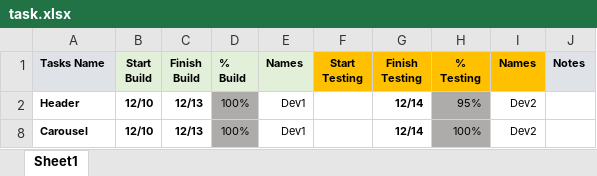
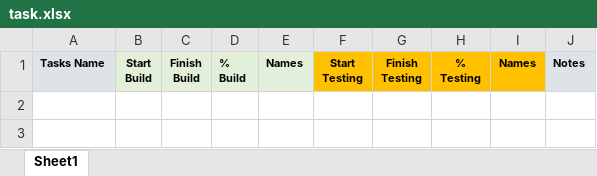
Before and after one commit to Hoang011/BC51_CAPSTONE, an Excel workbook: task.xlsx, sheet Sheet1, drawn as a sheet; values as stored, in another font and other column widths than the file's, no borders; charts and pictures and conditional formats not drawn; the diff names each change by its address in the sheet, - before the commit and + after, or states it on an @@ line.

Commit message:
update file task

```diff
--- a/task.xlsx (sheet Sheet1)
+++ b/task.xlsx (sheet Sheet1)
-row 2: Header | 12/10 | 12/13 | 100% | Dev1 |  | 12/14 | 95% | Dev2
-row 8: Carousel | 12/10 | 12/13 | 100% | Dev1 |  | 12/14 | 100% | Dev2
```
Also changed, not shown: hidden cells, charts or pictures.
